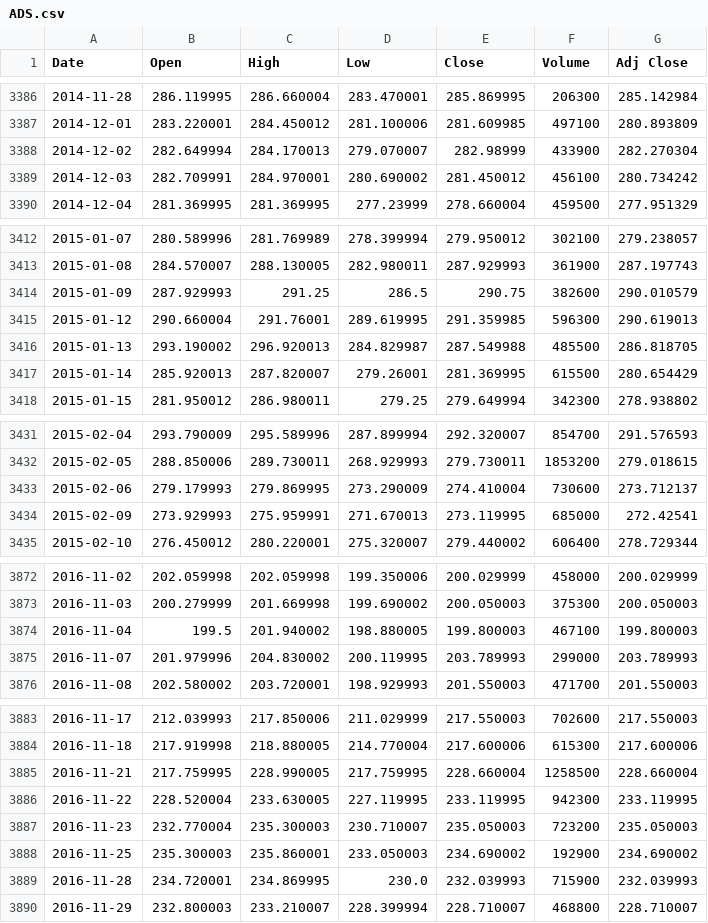
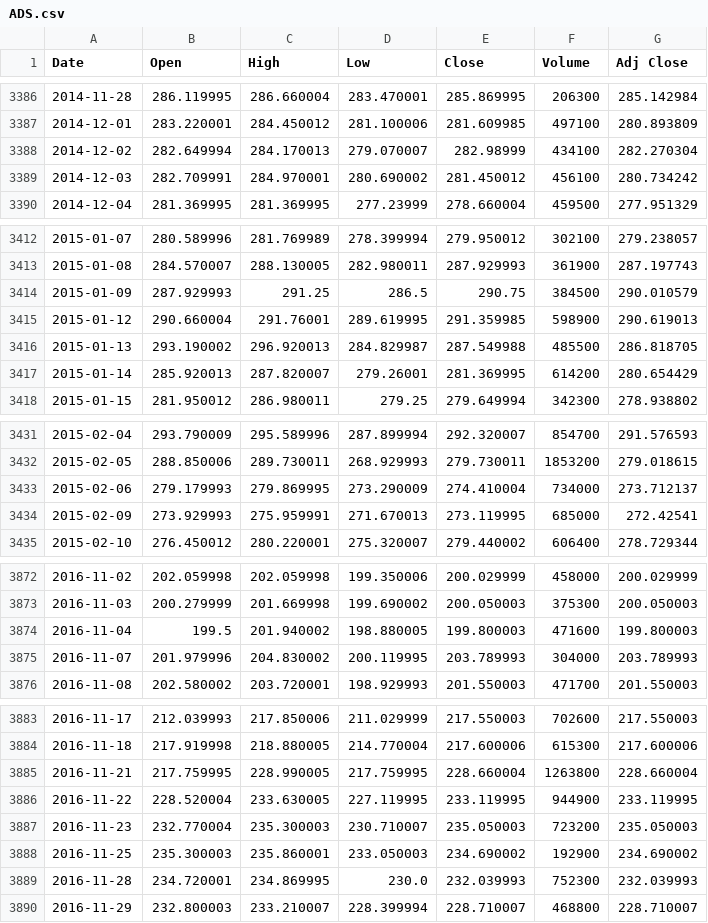
Before and after one commit to chrisheckler/Python-Financial-Data-Analysis, a CSV file: stock_dfs/ADS.csv, drawn as a sheet; only a part is shown, gaps mark what is left out; the diff covers the shown part only.

```diff
--- a/stock_dfs/ADS.csv
+++ b/stock_dfs/ADS.csv
@@ -3387,3 +3387,3 @@ Date,Open,High,Low,Close,Volume,Adj Close
 2014-12-01,283.220001,284.450012,281.100006,281.609985,497100,280.893809
-2014-12-02,282.649994,284.170013,279.070007,282.98999,433900,282.270304
+2014-12-02,282.649994,284.170013,279.070007,282.98999,434100,282.270304
 2014-12-03,282.709991,284.970001,280.690002,281.450012,456100,280.734242
@@ -3413,6 +3413,6 @@ Date,Open,High,Low,Close,Volume,Adj Close
 2015-01-08,284.570007,288.130005,282.980011,287.929993,361900,287.197743
-2015-01-09,287.929993,291.25,286.5,290.75,382600,290.010579
-2015-01-12,290.660004,291.76001,289.619995,291.359985,596300,290.619013
+2015-01-09,287.929993,291.25,286.5,290.75,384500,290.010579
+2015-01-12,290.660004,291.76001,289.619995,291.359985,598900,290.619013
 2015-01-13,293.190002,296.920013,284.829987,287.549988,485500,286.818705
-2015-01-14,285.920013,287.820007,279.26001,281.369995,615500,280.654429
+2015-01-14,285.920013,287.820007,279.26001,281.369995,614200,280.654429
 2015-01-15,281.950012,286.980011,279.25,279.649994,342300,278.938802
@@ -3432,3 +3432,3 @@ Date,Open,High,Low,Close,Volume,Adj Close
 2015-02-05,288.850006,289.730011,268.929993,279.730011,1853200,279.018615
-2015-02-06,279.179993,279.869995,273.290009,274.410004,730600,273.712137
+2015-02-06,279.179993,279.869995,273.290009,274.410004,734000,273.712137
 2015-02-09,273.929993,275.959991,271.670013,273.119995,685000,272.42541
@@ -3873,4 +3873,4 @@ Date,Open,High,Low,Close,Volume,Adj Close
 2016-11-03,200.279999,201.669998,199.690002,200.050003,375300,200.050003
-2016-11-04,199.5,201.940002,198.880005,199.800003,467100,199.800003
-2016-11-07,201.979996,204.830002,200.119995,203.789993,299000,203.789993
+2016-11-04,199.5,201.940002,198.880005,199.800003,471600,199.800003
+2016-11-07,201.979996,204.830002,200.119995,203.789993,304000,203.789993
 2016-11-08,202.580002,203.720001,198.929993,201.550003,471700,201.550003
@@ -3884,7 +3884,7 @@ Date,Open,High,Low,Close,Volume,Adj Close
 2016-11-18,217.919998,218.880005,214.770004,217.600006,615300,217.600006
-2016-11-21,217.759995,228.990005,217.759995,228.660004,1258500,228.660004
-2016-11-22,228.520004,233.630005,227.119995,233.119995,942300,233.119995
+2016-11-21,217.759995,228.990005,217.759995,228.660004,1263800,228.660004
+2016-11-22,228.520004,233.630005,227.119995,233.119995,944900,233.119995
 2016-11-23,232.770004,235.300003,230.710007,235.050003,723200,235.050003
 2016-11-25,235.300003,235.860001,233.050003,234.690002,192900,234.690002
-2016-11-28,234.720001,234.869995,230.0,232.039993,715900,232.039993
+2016-11-28,234.720001,234.869995,230.0,232.039993,752300,232.039993
 2016-11-29,232.800003,233.210007,228.399994,228.710007,468800,228.710007
```
Also changed, not shown: 7 edited cells elsewhere in this file, stock_dfs/ABC.csv, stock_dfs/AGN.csv, 6 other files.
